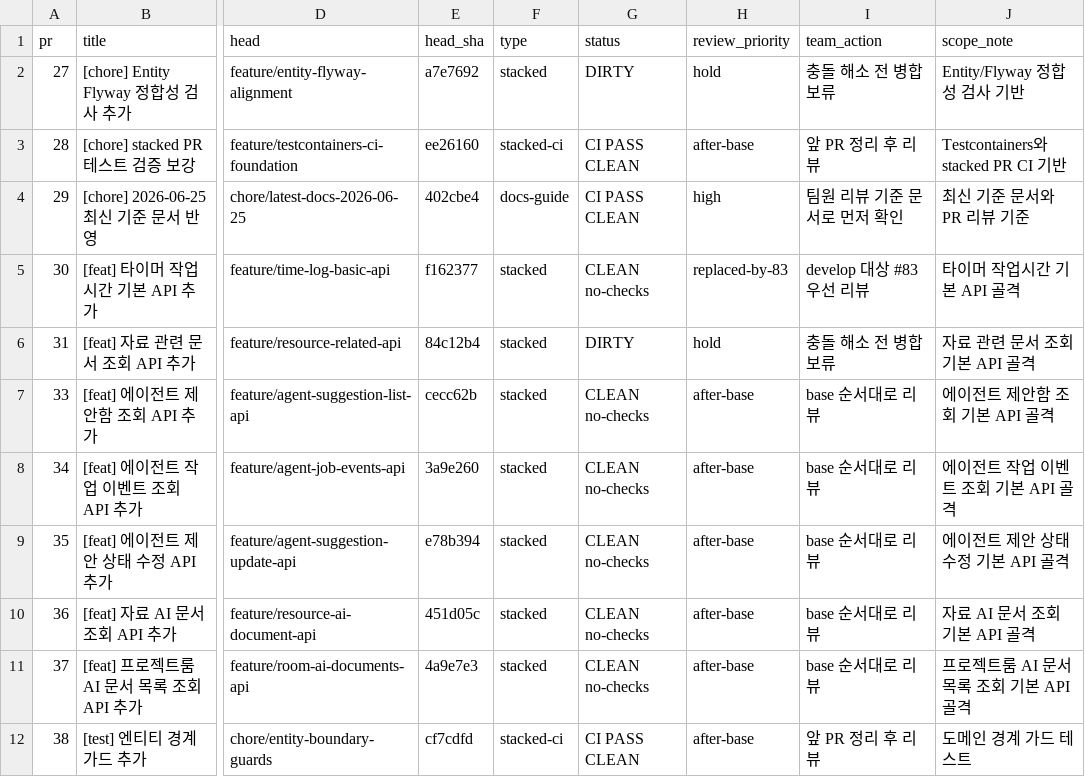
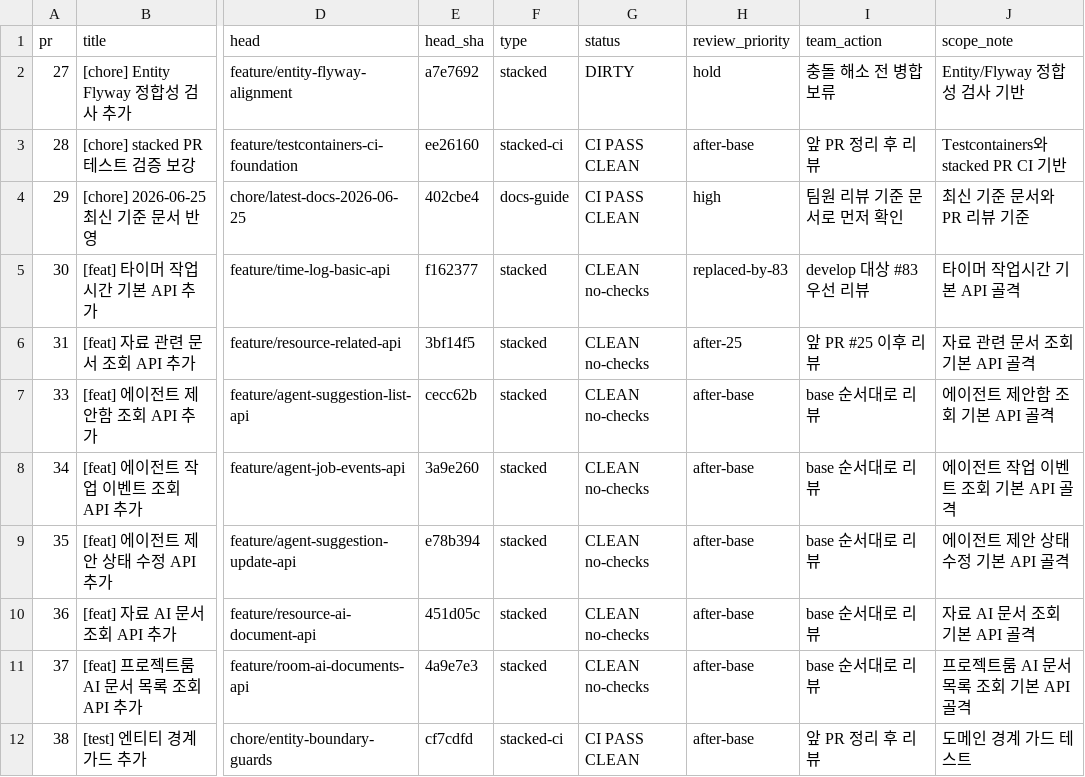
Before and after one commit to kosta-dev-sjh/bubli-backend, a CSV file: docs/API_SKELETON_PR_MATRIX.csv, drawn as a sheet; only a part is shown, gaps mark what is left out; the diff names each change by its address in the sheet, - before the commit and + after, or states it on an @@ line.

Commit message:
docs: record clean resource related pr state

```diff
--- a/docs/API_SKELETON_PR_MATRIX.csv
+++ b/docs/API_SKELETON_PR_MATRIX.csv
-E6 (head_sha): 84c12b4
+E6 (head_sha): 3bf14f5
-G6 (status): DIRTY
+G6 (status): CLEAN no-checks
-H6 (review_priority): hold
+H6 (review_priority): after-25
-I6 (team_action): 충돌 해소 전 병합 보류
+I6 (team_action): 앞 PR #25 이후 리뷰
```
Also changed, not shown: 1 other file.
